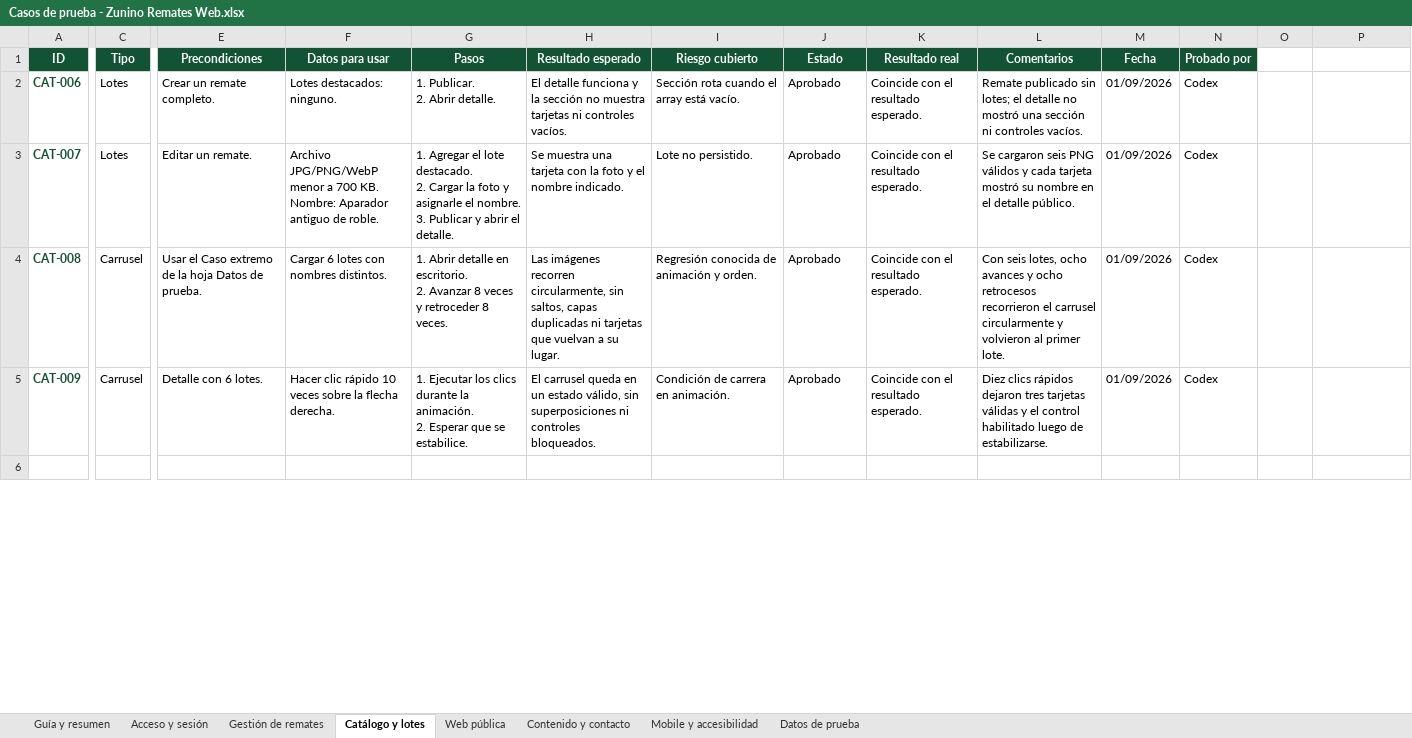
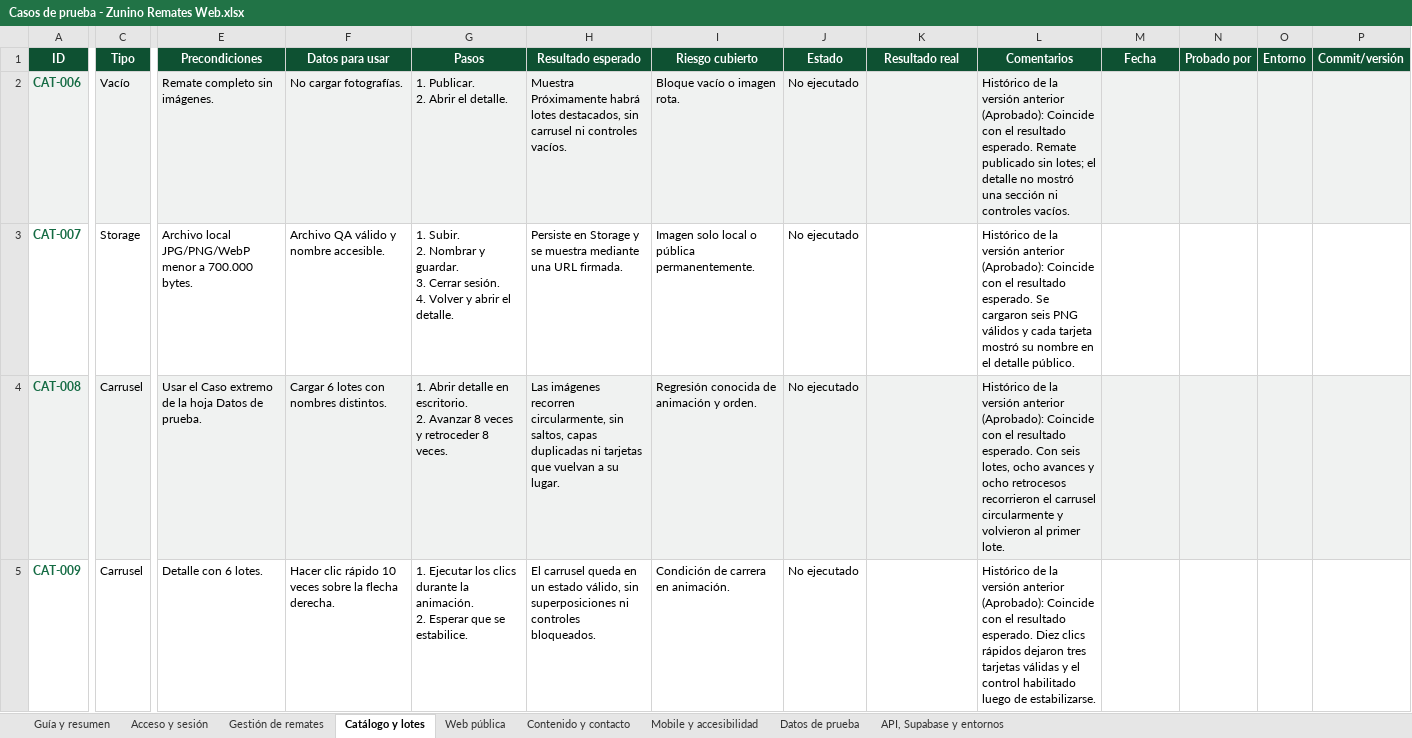
Before and after one commit to PabloCaffaro/zunino_remates_web, an Excel workbook: docs/qa/Casos de prueba - Zunino Remates Web.xlsx, sheet Catálogo y lotes, drawn as a sheet; only a part is shown, gaps mark what is left out; values as stored, in another font and other column widths than the file's, no borders; conditional formats and table styles not drawn; removed rows and columns are numbered as before the commit, all else as after; rows hold the shown columns only; ↵ is a line break in a cell; the diff covers the shown part only; the diff names each change by its address in the sheet, - before the commit and + after, or states it on an @@ line.

```diff
--- a/docs/qa/Casos de prueba - Zunino Remates Web.xlsx (sheet Catálogo y lotes)
+++ b/docs/qa/Casos de prueba - Zunino Remates Web.xlsx (sheet Catálogo y lotes)
+sheet tab: API, Supabase y entornos
-O1: (empty)
+O1: Entorno
-O1:P1 fill: none
+O1:P1 fill: #0E5132
-P1: (empty)
+P1: Commit/versión
-A2:P2 fill: none
+A2:P2 fill: #F0F2F1
-C2 (Tipo): Lotes
+C2 (Tipo): Vacío
-E2 (Precondiciones): Crear un remate completo.
+E2 (Precondiciones): Remate completo sin imágenes.
-F2 (Datos para usar): Lotes destacados: ninguno.
+F2 (Datos para usar): No cargar fotografías.
-G2 (Pasos): 1. Publicar. ↵ 2. Abrir detalle.
+G2 (Pasos): 1. Publicar. ↵ 2. Abrir el detalle.
-H2 (Resultado esperado): El detalle funciona y la sección no muestra tarjetas ni controles…
+H2 (Resultado esperado): Muestra Próximamente habrá lotes destacados, sin carrusel ni controles…
-I2 (Riesgo cubierto): Sección rota cuando el array está vacío.
+I2 (Riesgo cubierto): Bloque vacío o imagen rota.
-J2:J5 (Estado): Aprobado
+J2:J5 (Estado): No ejecutado
-K2:K5 (Resultado real): Coincide con el resultado esperado.
+K2:K5 (Resultado real): (empty)
-L2 (Comentarios): Remate publicado…
+L2 (Comentarios): Histórico de la versión anterior (Aprobado): Coincide con el resultado esperado. Remate publicado…
-M2:M5 (Fecha): 01/09/2026
+M2:M5 (Fecha): (empty)
-N2:N5 (Probado por): Codex
+N2:N5 (Probado por): (empty)
-C3 (Tipo): Lotes
+C3 (Tipo): Storage
-E3 (Precondiciones): Editar un remate.
+E3 (Precondiciones): Archivo local JPG/PNG/WebP menor a 700.000 bytes.
-F3 (Datos para usar): Archivo JPG/PNG/WebP menor a 700 KB. ↵ Nombre: Aparador antiguo de roble.
+F3 (Datos para usar): Archivo QA válido y nombre accesible.
-G3 (Pasos): 1. Agregar el lote destacado. ↵ 2. Cargar la foto y asignarle el nombre. ↵ 3. Publicar y abrir…
+G3 (Pasos): 1. Subir. ↵ 2. Nombrar y guardar. ↵ 3. Cerrar sesión. ↵ 4. Volver y abrir…
-H3 (Resultado esperado): Se muestra una tarjeta con la foto y el nombre indicado.
+H3 (Resultado esperado): Persiste en Storage y se muestra mediante una URL firmada.
-I3 (Riesgo cubierto): Lote no persistido.
+I3 (Riesgo cubierto): Imagen solo local o pública permanentemente.
-L3 (Comentarios): Se cargaron…
+L3 (Comentarios): Histórico de la versión anterior (Aprobado): Coincide con el resultado esperado. Se cargaron…
-A4:P4 fill: none
+A4:P4 fill: #F0F2F1
-L4 (Comentarios): Con seis…
+L4 (Comentarios): Histórico de la versión anterior (Aprobado): Coincide con el resultado esperado. Con seis…
-L5 (Comentarios): Diez clics…
+L5 (Comentarios): Histórico de la versión anterior (Aprobado): Coincide con el resultado esperado. Diez clics…
-row 6: (empty)
```
Also changed, not shown: 9 added rows, 47 edited cells and cell formats elsewhere in this sheet, sheet Gestión de remates, sheet Acceso y sesión, sheet Contenido y contacto, sheet Web pública, sheet Mobile y accesibilidad, sheet Guía y resumen, 1 more sheet, charts or pictures, 1 other file.
